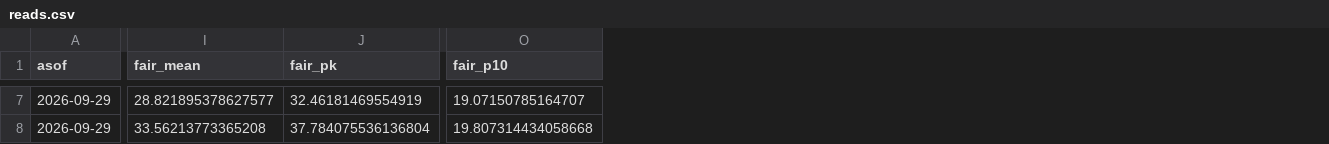
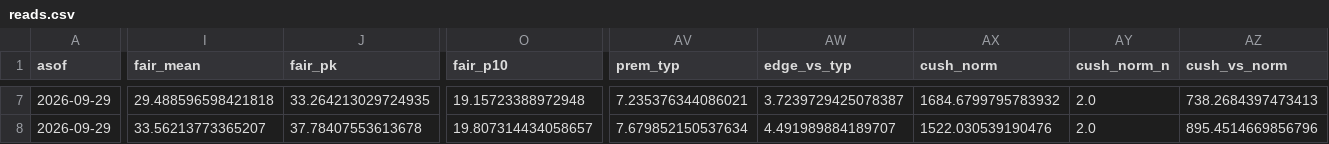
Before and after one commit to Dynastymaad/aeso-monthly, a CSV file: history/reads.csv, drawn as a sheet; only a part is shown, gaps mark what is left out; the diff covers the shown part only; the diff names each change by its address in the sheet, - before the commit and + after, or states it on an @@ line.

Commit message:
monthly: cushion vs normal, edge beyond the usual premium

```diff
--- a/history/reads.csv
+++ b/history/reads.csv
+column AV (prem_typ), rows 7-8: 7.235376344086021 | 7.679852150537634
+column AW (edge_vs_typ), rows 7-8: 3.7239729425078387 | 4.491989884189707
+column AX (cush_norm), rows 7-8: 1684.6799795783932 | 1522.030539190476
+column AY (cush_norm_n), rows 7-8: 2.0 | 2.0
+column AZ (cush_vs_norm), rows 7-8: 738.2684397473413 | 895.4514669856796
-I7 (fair_mean): 28.821895378627577
+I7 (fair_mean): 29.488596598421818
-J7 (fair_pk): 32.46181469554919
+J7 (fair_pk): 33.264213029724935
-O7 (fair_p10): 19.07150785164707
+O7 (fair_p10): 19.15723388972948
-I8 (fair_mean): 33.56213773365208
+I8 (fair_mean): 33.56213773365207
-J8 (fair_pk): 37.784075536136804
+J8 (fair_pk): 37.78407553613678
-O8 (fair_p10): 19.807314434058668
+O8 (fair_p10): 19.807314434058657
```
Also changed, not shown: 53 edited cells elsewhere in this file, history/outlook_2026-09-29.csv, 5 other files.
